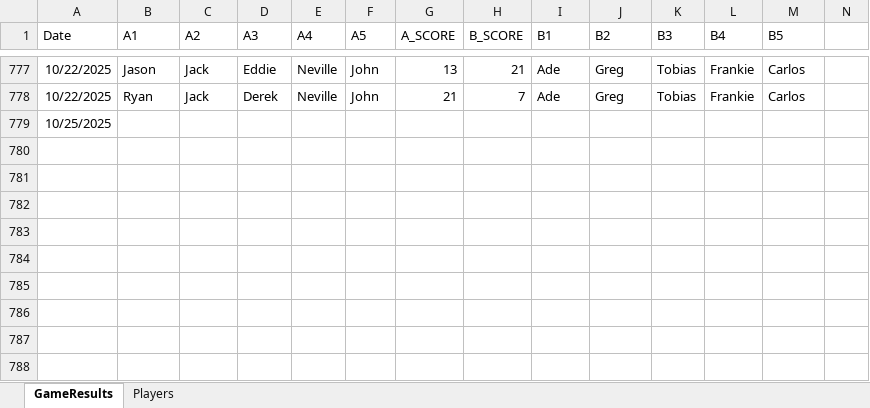
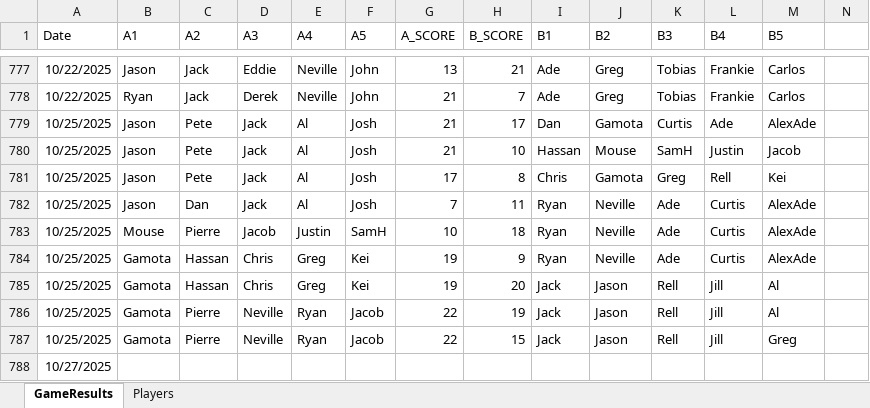
Before and after one commit to jmgjasongardner/naismith-nerds, an Excel workbook: collective_bball/GameResults.xlsm, sheet GameResults, drawn as a sheet; only a part is shown, gaps mark what is left out; values as stored, in another font and other column widths than the file's, no borders; addresses are those after the commit; rows hold the shown columns only; the diff names each change by its address in the sheet, - before the commit and + after, or states it on an @@ line.

Commit message:
Oct 25 results

```diff
--- a/collective_bball/GameResults.xlsm (sheet GameResults)
+++ b/collective_bball/GameResults.xlsm (sheet GameResults)
+row 779: 10/25/2025 | Jason | Pete | Jack | Al | Josh | 21 | 17 | Dan | Gamota | Curtis | Ade | AlexAde
+row 780: 10/25/2025 | Jason | Pete | Jack | Al | Josh | 21 | 10 | Hassan | Mouse | SamH | Justin | Jacob
+row 781: 10/25/2025 | Jason | Pete | Jack | Al | Josh | 17 | 8 | Chris | Gamota | Greg | Rell | Kei
+row 782: 10/25/2025 | Jason | Dan | Jack | Al | Josh | 7 | 11 | Ryan | Neville | Ade | Curtis | AlexAde
+row 783: 10/25/2025 | Mouse | Pierre | Jacob | Justin | SamH | 10 | 18 | Ryan | Neville | Ade | Curtis | AlexAde
+row 784: 10/25/2025 | Gamota | Hassan | Chris | Greg | Kei | 19 | 9 | Ryan | Neville | Ade | Curtis | AlexAde
+row 785: 10/25/2025 | Gamota | Hassan | Chris | Greg | Kei | 19 | 20 | Jack | Jason | Rell | Jill | Al
+row 786: 10/25/2025 | Gamota | Pierre | Neville | Ryan | Jacob | 22 | 19 | Jack | Jason | Rell | Jill | Al
+row 787: 10/25/2025 | Gamota | Pierre | Neville | Ryan | Jacob | 22 | 15 | Jack | Jason | Rell | Jill | Greg
-A788 (Date): 10/25/2025
+A788 (Date): 10/27/2025
```
Also changed, not shown: sheet Players, 1 other file.
